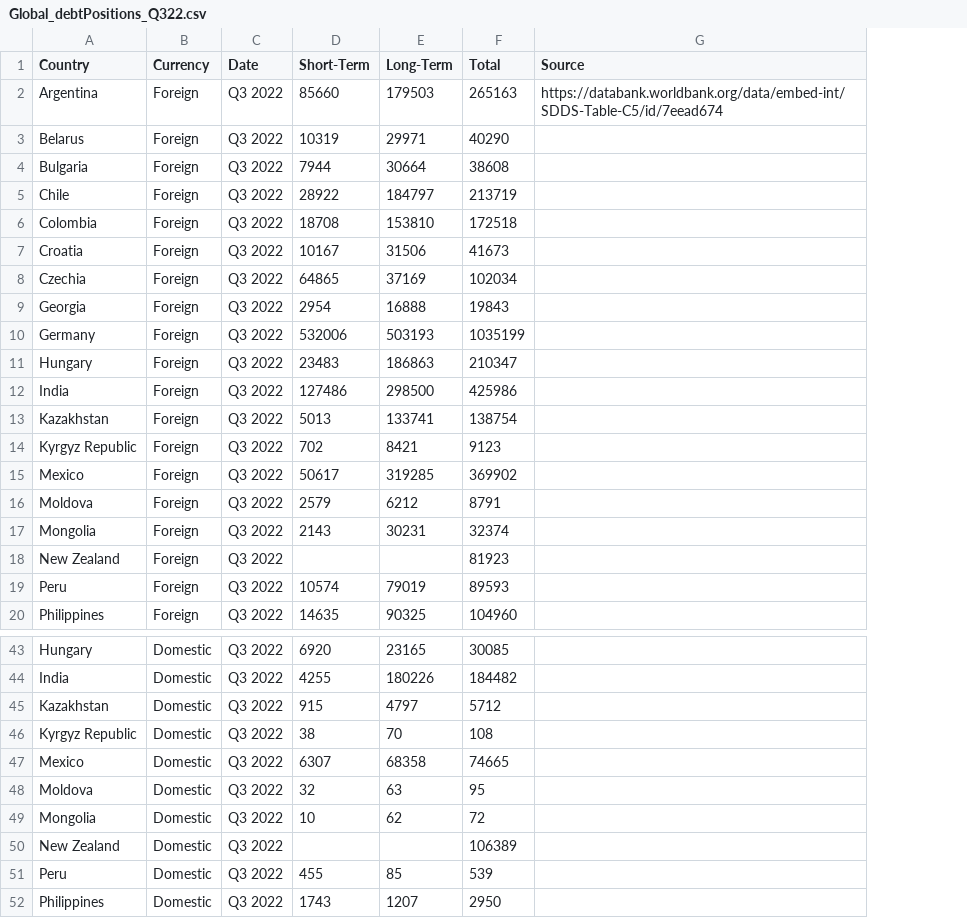
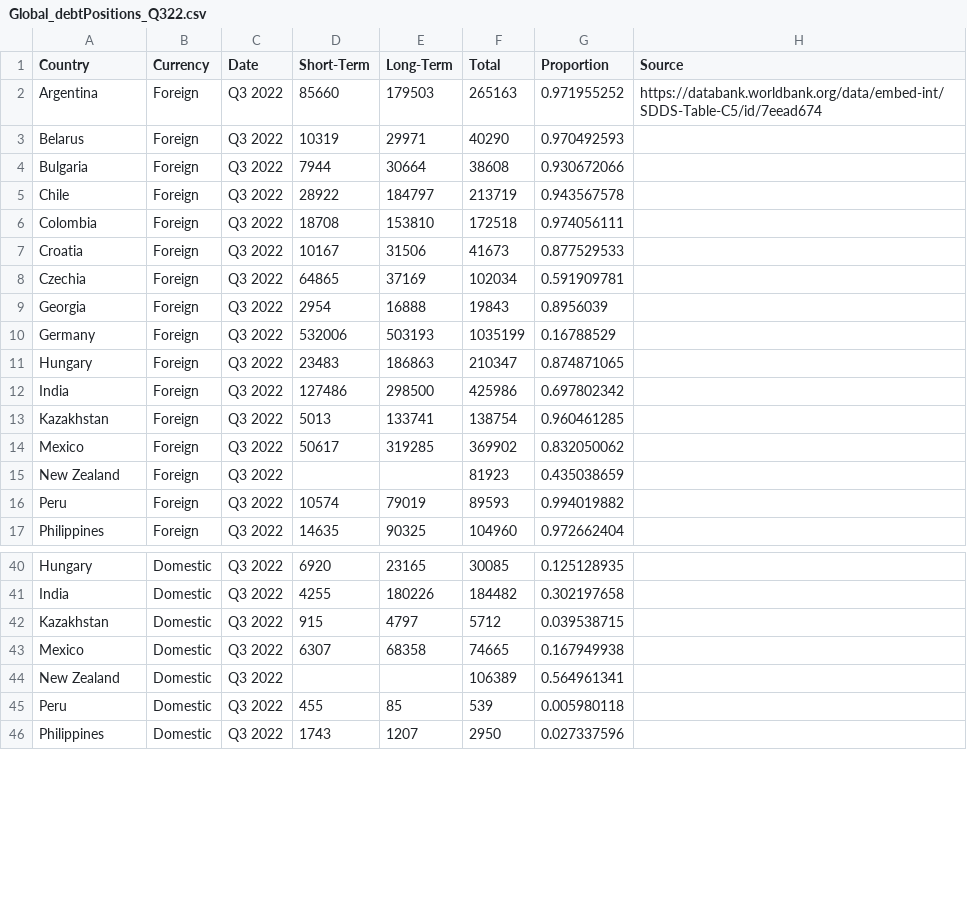
Before and after one commit to jhellingsdata/jhellingsdata.github.io, a CSV file: Data/Global_debtPositions_Q322.csv, drawn as a sheet; only a part is shown, gaps mark what is left out; removed rows and columns are numbered as before the commit, all else as after; the diff names each change by its address in the sheet, - before the commit and + after, or states it on an @@ line.

Commit message:
Add files via upload

```diff
--- a/Data/Global_debtPositions_Q322.csv
+++ b/Data/Global_debtPositions_Q322.csv
+column G (Proportion), rows 2-17: 0.971955252 | 0.970492593 | 0.930672066 | 0.943567578 | 0.974056111 | 0.877529533 | 0.591909781 | 0.8956039 | 0.16788529 | 0.874871065 | 0.697802342 | 0.960461285 | 0.832050062 | 0.435038659 | 0.994019882 | 0.972662404; rows 40-46: 0.125128935 | 0.302197658 | 0.039538715 | 0.167949938 | 0.564961341 | 0.005980118 | 0.027337596
-row 14: Kyrgyz Republic | Foreign | Q3 2022 | 702 | 8421 | 9123
-row 16: Moldova | Foreign | Q3 2022 | 2579 | 6212 | 8791
-row 17: Mongolia | Foreign | Q3 2022 | 2143 | 30231 | 32374
-row 46: Kyrgyz Republic | Domestic | Q3 2022 | 38 | 70 | 108
-row 48: Moldova | Domestic | Q3 2022 | 32 | 63 | 95
-row 49: Mongolia | Domestic | Q3 2022 | 10 | 62 | 72
```
